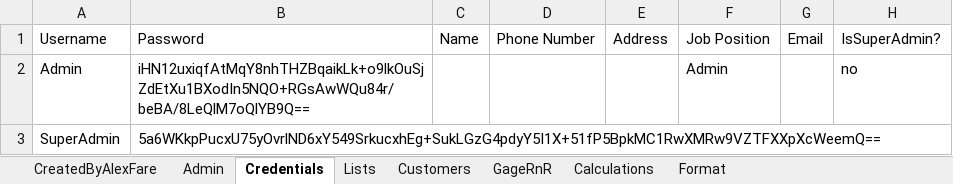
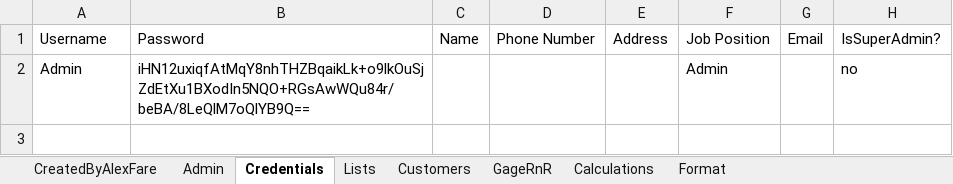
Before and after one commit to alexfare/GageCalibrationTracker, an Excel workbook: Gage Calibration Tracker.xlsm, sheet Credentials, drawn as a sheet; values as stored, in another font and other column widths than the file's, no borders; charts and pictures and table styles not drawn; the diff names each change by its address in the sheet, - before the commit and + after, or states it on an @@ line.

Commit message:
v4.2.1
' Fixed SuperAdminMenu to default to typing.
' Fixed SuperAdminMenu Password being able to be changed by any Admin.
' Fixed Release Notes link.
' Fixed Gage RnR Calculation being editable.
' Added Export to Admin Panel.
' Updated how GageRnR Handles cell value.
' Updated Menu Layout. (Removing labels under buttons, Hover over the button for the label.)
' Removed more unused forms.

```diff
--- a/Gage Calibration Tracker.xlsm (sheet Credentials)
+++ b/Gage Calibration Tracker.xlsm (sheet Credentials)
-row 3: SuperAdmin | 5a6WKkpPucxU75yOvrlND6xY549SrkucxhEg+SukLGzG4pdyY5I1X+51fP5BpkMC1RwXMRw9VZTFXXpXcWeemQ==
```
Also changed, not shown: sheet Calculations, sheet Admin, sheet CreatedByAlexFare, 7 other files.
